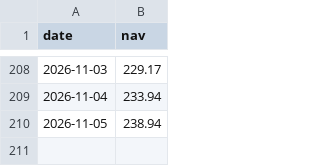
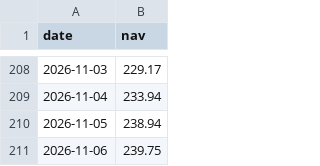
Before and after one commit to Debrup4395/swp-dashboard, a CSV file: invesco_nav.csv, drawn as a sheet; only a part is shown, gaps mark what is left out; the diff names each change by its address in the sheet, - before the commit and + after, or states it on an @@ line.

Commit message:
Update invesco_nav.csv

```diff
--- a/invesco_nav.csv
+++ b/invesco_nav.csv
+row 211: 2026-11-06 | 239.75
```
